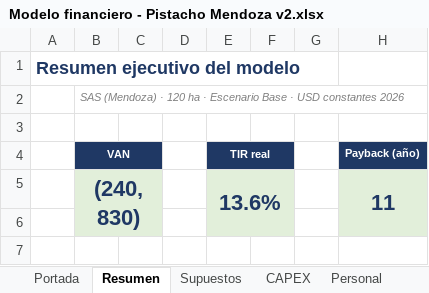
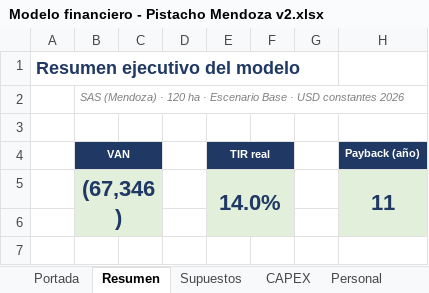
Before and after one commit to Emilialandgrebe/tesis-maestria, an Excel workbook: data/referencia/Modelo financiero - Pistacho Mendoza v2.xlsx, sheet Resumen, drawn as a sheet; only a part is shown; values as stored, in another font and other column widths than the file's, no borders; charts and pictures not drawn; removed rows and columns are numbered as before the commit, all else as after; the diff names each change by its address in the sheet, - before the commit and + after, or states it on an @@ line.

```diff
--- a/data/referencia/Modelo financiero - Pistacho Mendoza v2.xlsx (sheet Resumen)
+++ b/data/referencia/Modelo financiero - Pistacho Mendoza v2.xlsx (sheet Resumen)
-row 5:  | (240,830) |  |  | 13.6% |  |  | 11
+row 5:  | (67,346) |  |  | 14.0% |  |  | 11
```
Also changed, not shown: sheet Sensibilidad, sheet Flujo, sheet Quebrantos, sheet Supuestos, sheet Notas, formulas that keep their value, charts or pictures, 10 other files.
